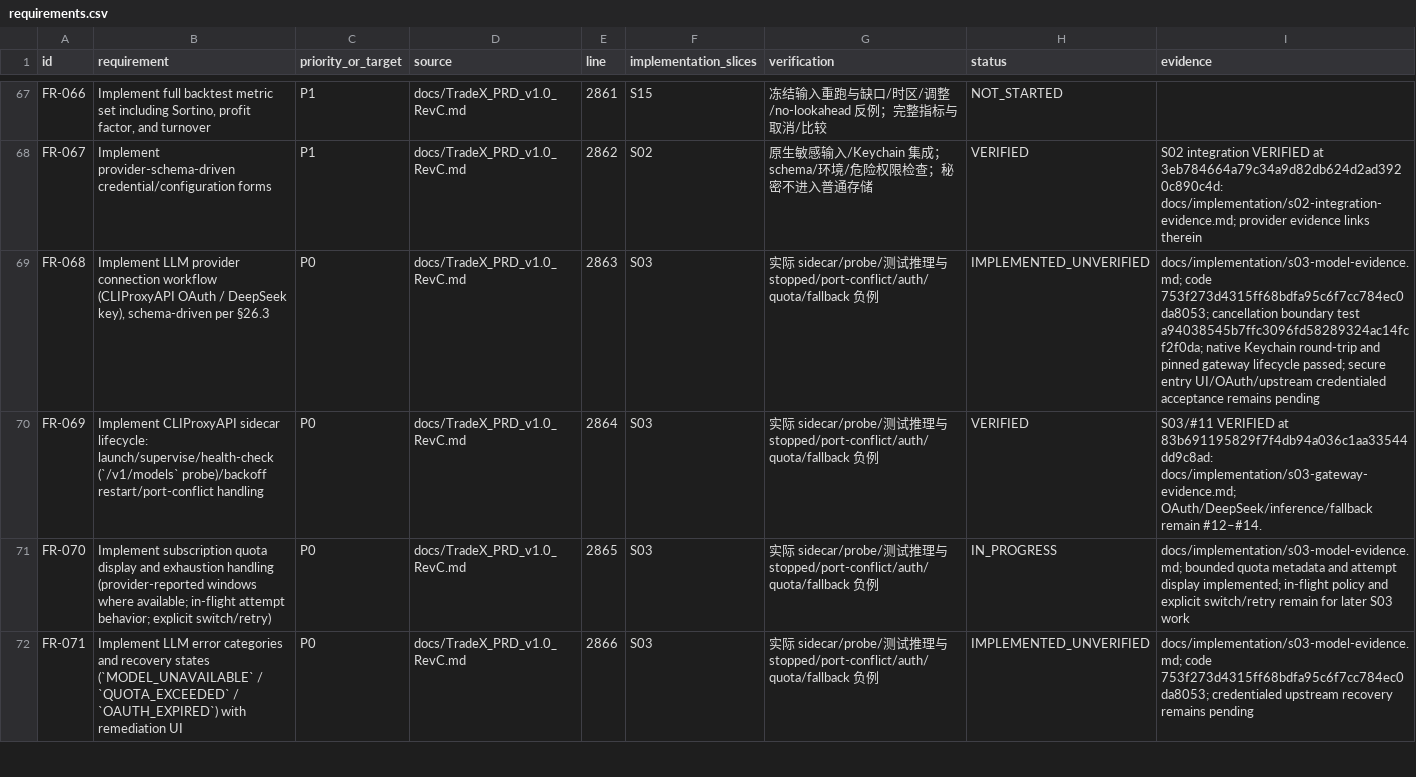
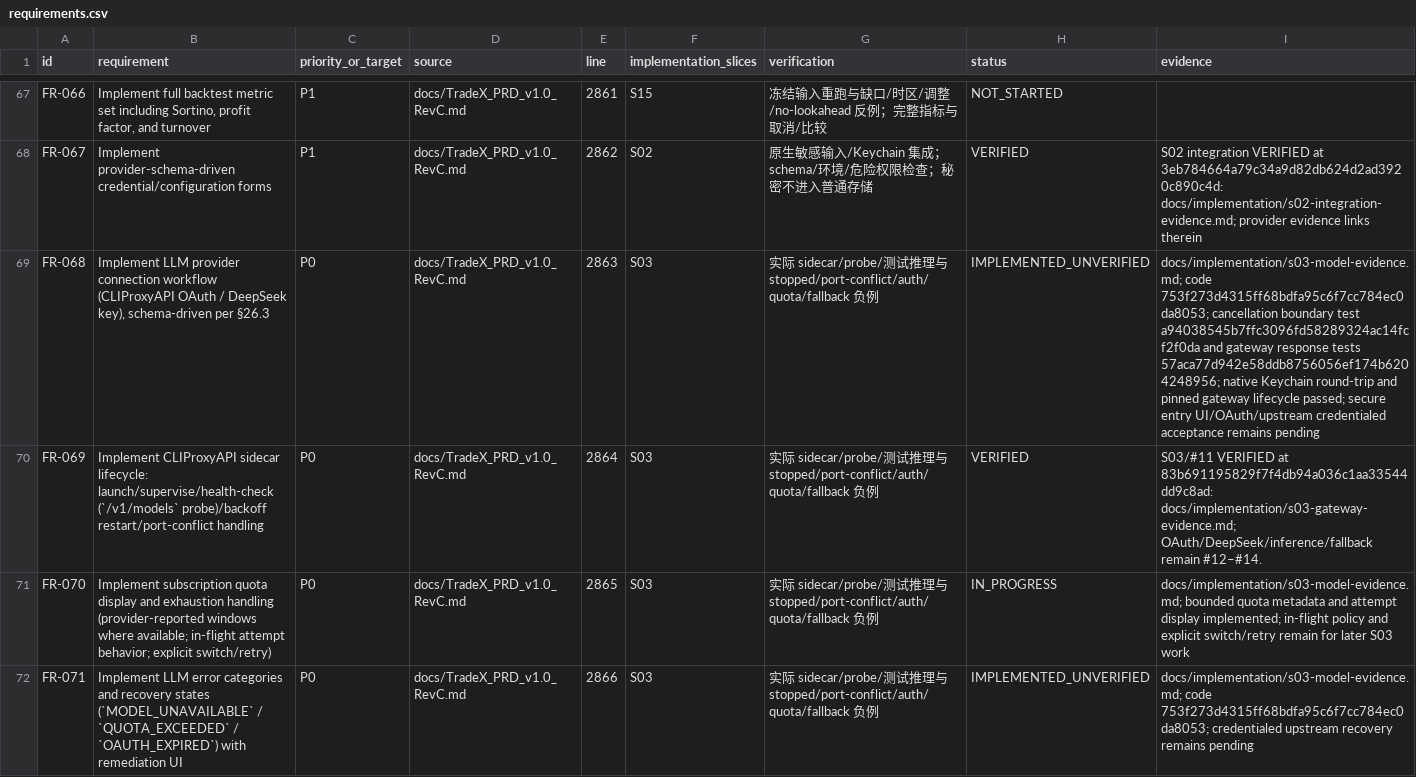
Before and after one commit to kaiqiangh/tradex, a CSV file: docs/implementation/requirements.csv, drawn as a sheet; only a part is shown, gaps mark what is left out; the diff names each change by its address in the sheet, - before the commit and + after, or states it on an @@ line.

Commit message:
docs(models): record response boundary tests

```diff
--- a/docs/implementation/requirements.csv
+++ b/docs/implementation/requirements.csv
-I69 (evidence): …boundary test a94038545b7ffc3096fd58289324ac14fcf2f0da; native Keychain…
+I69 (evidence): …boundary test a94038545b7ffc3096fd58289324ac14fcf2f0da and gateway response tests 57aca77d942e58ddb8756056ef174b6204248956; native Keychain…
```
Also changed, not shown: 2 other files.
